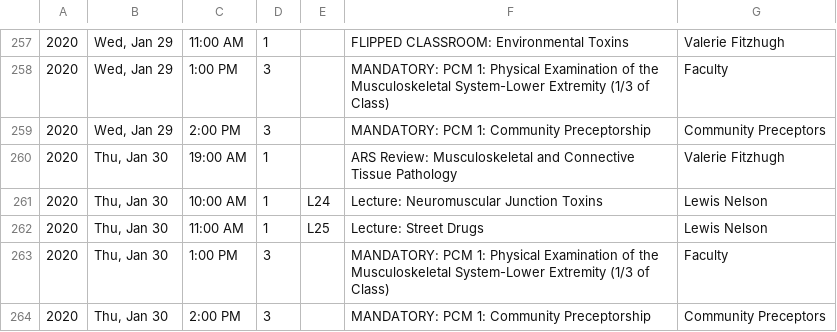
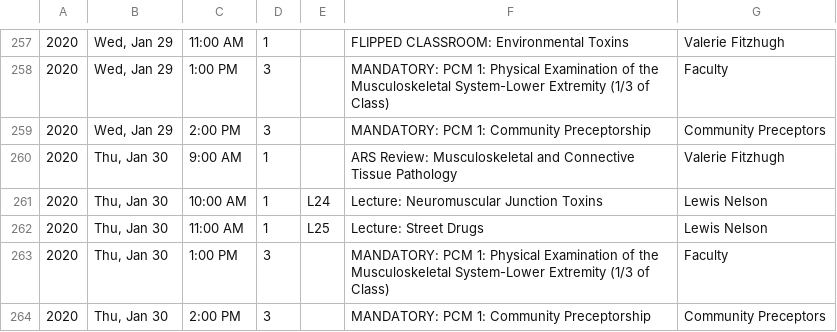
Before and after one commit to TheToolbox/njms.rocks, a CSV file: webserver/calendars/calendars/2023.csv, drawn as a sheet; only a part is shown, gaps mark what is left out.

Commit message:
Fixing presumed typo in 2023.csv

```diff
--- a/webserver/calendars/calendars/2023.csv
+++ b/webserver/calendars/calendars/2023.csv
@@ -259,3 +259,3 @@
 2020,"Wed, Jan 29",2:00 PM,3,,MANDATORY: PCM 1: Community Preceptorship,Community Preceptors
-2020,"Thu, Jan 30",19:00 AM,1,,ARS Review: Musculoskeletal and Connective Tissue Pathology,Valerie Fitzhugh
+2020,"Thu, Jan 30",9:00 AM,1,,ARS Review: Musculoskeletal and Connective Tissue Pathology,Valerie Fitzhugh
 2020,"Thu, Jan 30",10:00 AM,1,L24,Lecture: Neuromuscular Junction Toxins ,Lewis Nelson
```
